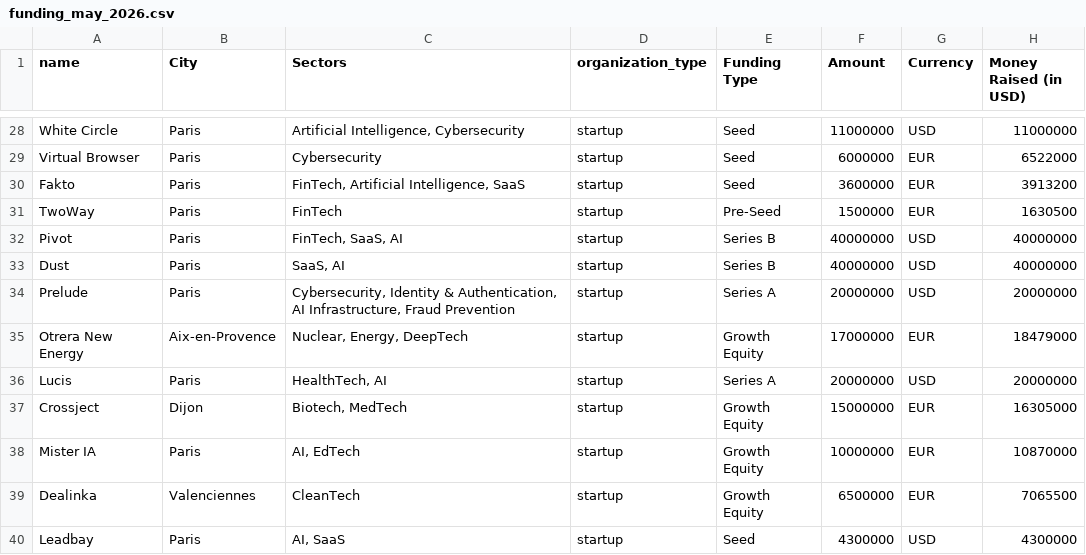
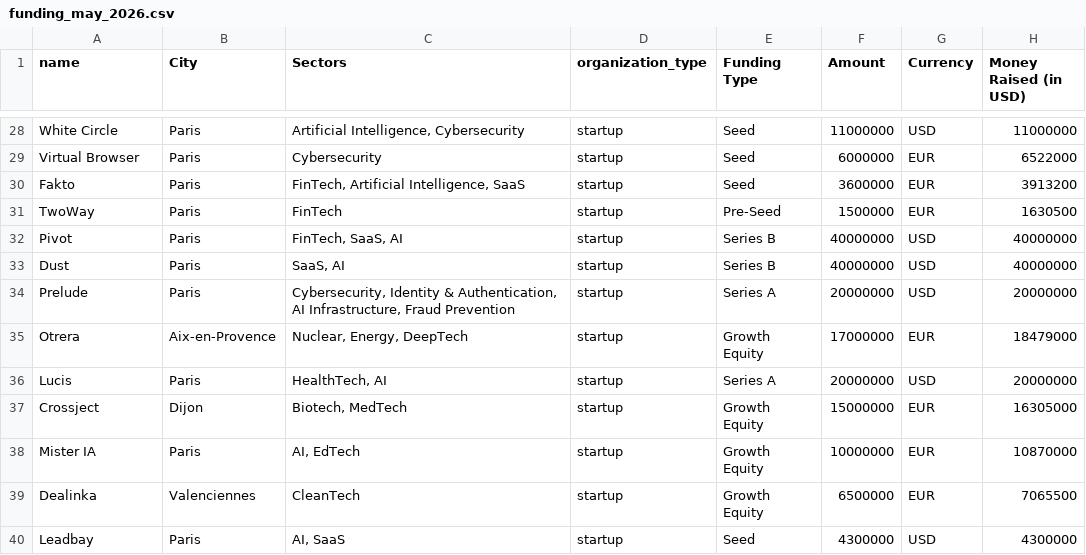
Before and after one commit to chobrien99-svg/Navigator, a CSV file: data/funding_may_2026.csv, drawn as a sheet; only a part is shown, gaps mark what is left out; the diff names each change by its address in the sheet, - before the commit and + after, or states it on an @@ line.

```diff
--- a/data/funding_may_2026.csv
+++ b/data/funding_may_2026.csv
-A35 (name): Otrera New Energy
+A35 (name): Otrera
```
Also changed, not shown: 1 other file.
